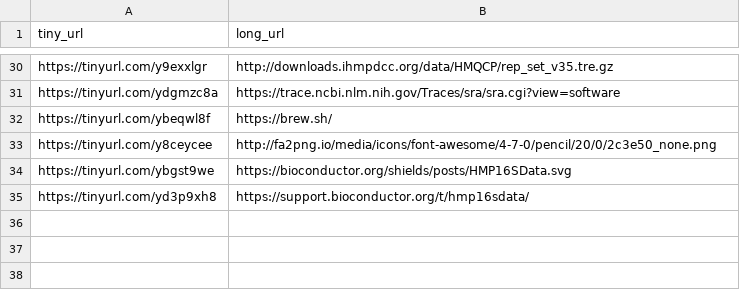
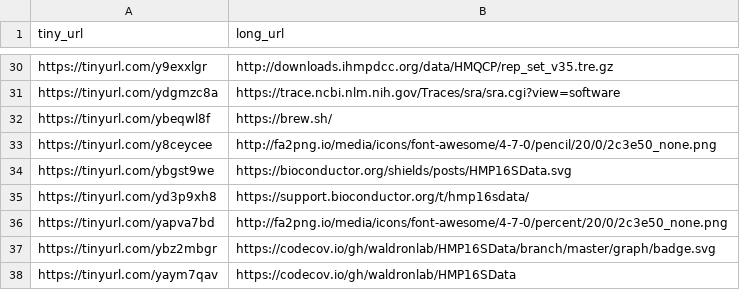
Before and after one commit to waldronlab/HMP16SData, a CSV file: inst/extdata/urls.csv, drawn as a sheet; only a part is shown, gaps mark what is left out; the diff names each change by its address in the sheet, - before the commit and + after, or states it on an @@ line.

Commit message:
add a coverage badge to the readme

```diff
--- a/inst/extdata/urls.csv
+++ b/inst/extdata/urls.csv
+row 36: https://tinyurl.com/yapva7bd | http://fa2png.io/media/icons/font-awesome/4-7-0/percent/20/0/2c3e50_none.png
+row 37: https://tinyurl.com/ybz2mbgr | https://codecov.io/gh/waldronlab/HMP16SData/branch/master/graph/badge.svg
+row 38: https://tinyurl.com/yaym7qav | https://codecov.io/gh/waldronlab/HMP16SData
```
Also changed, not shown: 1 other file.
